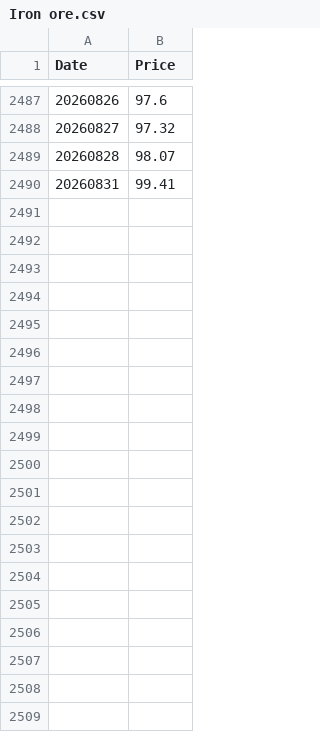
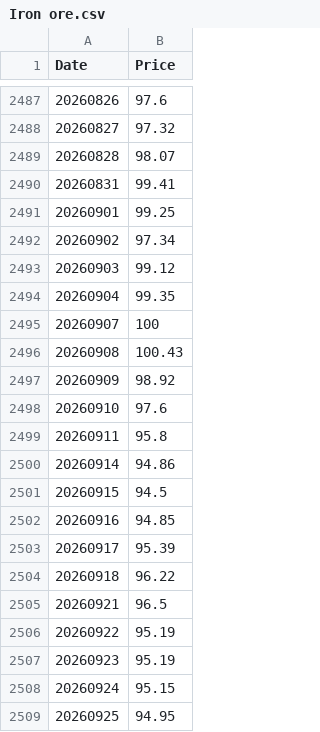
Before and after one commit to doheecho/market-forecast, a CSV file: manual/Iron ore.csv, drawn as a sheet; only a part is shown, gaps mark what is left out; the diff covers the shown part only.

Commit message:
Update Iron ore.csv

```diff
--- a/manual/Iron ore.csv
+++ b/manual/Iron ore.csv
@@ -2490 +2490,20 @@ Date,Price
 20260831,99.41
+20260901,99.25
+20260902,97.34
+20260903,99.12
+20260904,99.35
+20260907,100
+20260908,100.43
+20260909,98.92
+20260910,97.6
+20260911,95.8
+20260914,94.86
+20260915,94.5
+20260916,94.85
+20260917,95.39
+20260918,96.22
+20260921,96.5
+20260922,95.19
+20260923,95.19
+20260924,95.15
+20260925,94.95
```
Also changed, not shown: 15 added rows elsewhere in this file.
